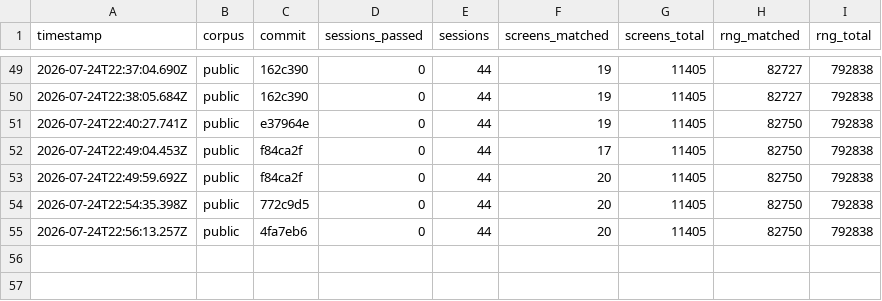
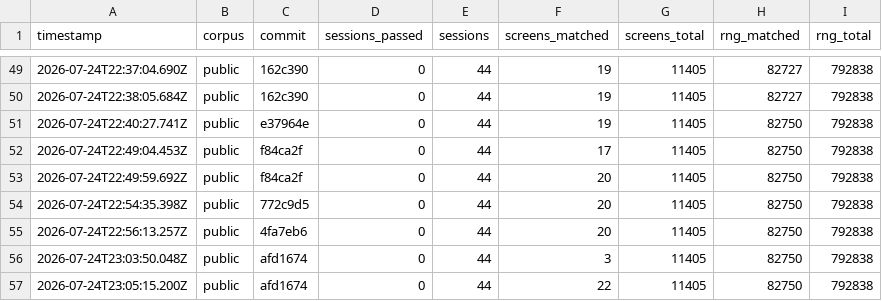
Before and after one commit to rohitgandikota/teleport-contest, a TSV file: docs/plan/score-history.tsv, drawn as a sheet; only a part is shown, gaps mark what is left out.

Commit message:
Port enlightenment(): the attributes window, both pages
seed8000 steps 17 and 18 now match all 1920 cells and the cursor on each.
Screens 20 -> 22; only the inventory menu is left for that session.

New js/insight.js ports enlght_line() (leading space, trailing period, six
two-word contractions), the enl_msg/you_are/you_have family, and the reachable
branches of background_, basics_, characteristics_ and status_enlightenment.
Unreachable branches record themselves rather than guessing, because a spurious
line shifts every row below it and costs the whole frame.

Also removes the last of allmain.js's hardcoded player state. urole and urace
were being overwritten with stub objects AFTER u_init had computed the real
ones, and u.ualign with { type: 0 } — which silently reset a chaotic hero to
neutral. Gold now comes from u.umoney0 and gender from str2gend.

Four things the frame diff caught:

  * align_gname() strips a leading '_' from a god name: role.c stores
    "_The Lady" to mark a name that already carries its article.
  * A dungeon name's leading "The " is LOWERCASED, not stripped, so the
    sentence reads "in the Dungeons of Doom".
  * ARM_GLOVES and ARM_BOOTS are 3 and 4; objnam.js had 5 and 6.
  * ini_inv_use_obj()'s setworn() branch matters even though it draws nothing:
    ^X reports "You are not wearing any armor" when every slot is empty, and a
    Tourist's Hawaiian shirt is what suppresses that line.

New js/botl.js with rank_of()/xlev_to_rank(). The status line shows the RANK for
the hero's experience level; display.js was reading urole.rank.m, which only
worked against the stub record that used to be installed. Removing the stub
turned every frame's status line from "Rambler" to "Tourist" and dropped the
score to 3 until this landed — caught by the scoreboard's regression check.

```diff
--- a/docs/plan/score-history.tsv
+++ b/docs/plan/score-history.tsv
@@ -55 +55,3 @@ timestamp	corpus	commit	sessions_passed	sessions	screens_matched	screens_total	r
 2026-07-24T22:56:13.257Z	public	4fa7eb6	0	44	20	11405	82750	792838
+2026-07-24T23:03:50.048Z	public	afd1674	0	44	3	11405	82750	792838
+2026-07-24T23:05:15.200Z	public	afd1674	0	44	22	11405	82750	792838
```
Also changed, not shown: 7 other files.
